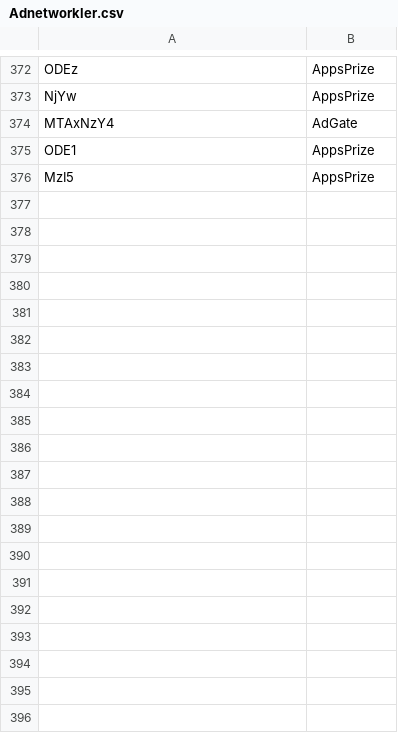
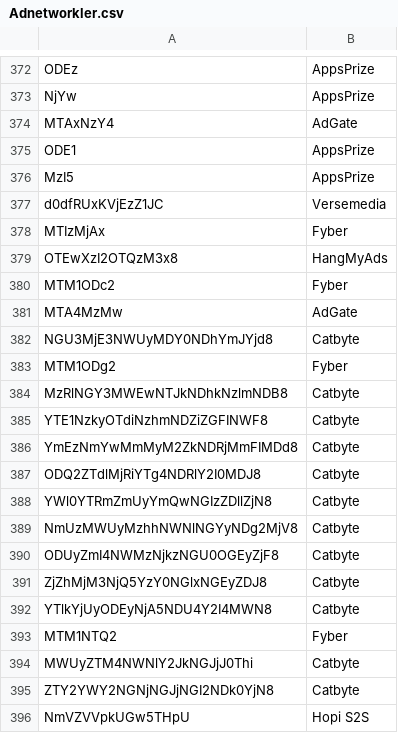
Before and after one commit to BeratGocer/appsamurai-dashboard, a CSV file: Adnetworkler.csv, drawn as a sheet; only a part is shown, gaps mark what is left out; the diff covers the shown part only; the diff names each change by its address in the sheet, - before the commit and + after, or states it on an @@ line.

Commit message:
Auto-commit: 2025-09-11_12:43:53 - Ad network decoding update: Added new codes from Adnetworkler.csv

```diff
--- a/Adnetworkler.csv
+++ b/Adnetworkler.csv
+row 377: d0dfRUxKVjEzZ1JC | Versemedia
+row 378: MTIzMjAx | Fyber
+row 379: OTEwXzI2OTQzM3x8 | HangMyAds
+row 380: MTM1ODc2 | Fyber
+row 381: MTA4MzMw | AdGate
+row 382: NGU3MjE3NWUyMDY0NDhYmJYjd8 | Catbyte
+row 383: MTM1ODg2 | Fyber
+row 384: MzRlNGY3MWEwNTJkNDhkNzlmNDB8 | Catbyte
+row 385: YTE1NzkyOTdiNzhmNDZiZGFINWF8 | Catbyte
+row 386: YmEzNmYwMmMyM2ZkNDRjMmFIMDd8 | Catbyte
+row 387: ODQ2ZTdlMjRiYTg4NDRlY2I0MDJ8 | Catbyte
+row 388: YWl0YTRmZmUyYmQwNGIzZDllZjN8 | Catbyte
+row 389: NmUzMWUyMzhhNWNlNGYyNDg2MjV8 | Catbyte
+row 390: ODUyZmI4NWMzNjkzNGU0OGEyZjF8 | Catbyte
+row 391: ZjZhMjM3NjQ5YzY0NGlxNGEyZDJ8 | Catbyte
+row 392: YTlkYjUyODEyNjA5NDU4Y2I4MWN8 | Catbyte
+row 393: MTM1NTQ2 | Fyber
+row 394: MWUyZTM4NWNlY2JkNGJjJ0Thi | Catbyte
+row 395: ZTY2YWY2NGNjNGJjNGI2NDk0YjN8 | Catbyte
+row 396: NmVZVVpkUGw5THpU | Hopi S2S
```
Also changed, not shown: 9 added rows elsewhere in this file, 1 other file.
